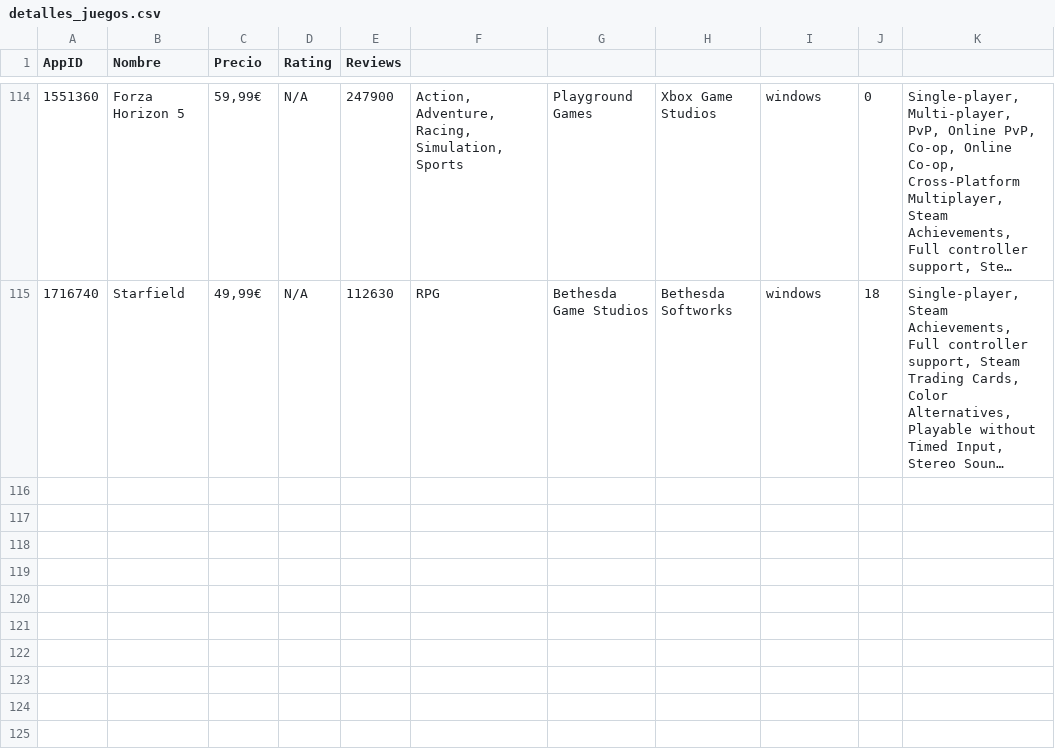
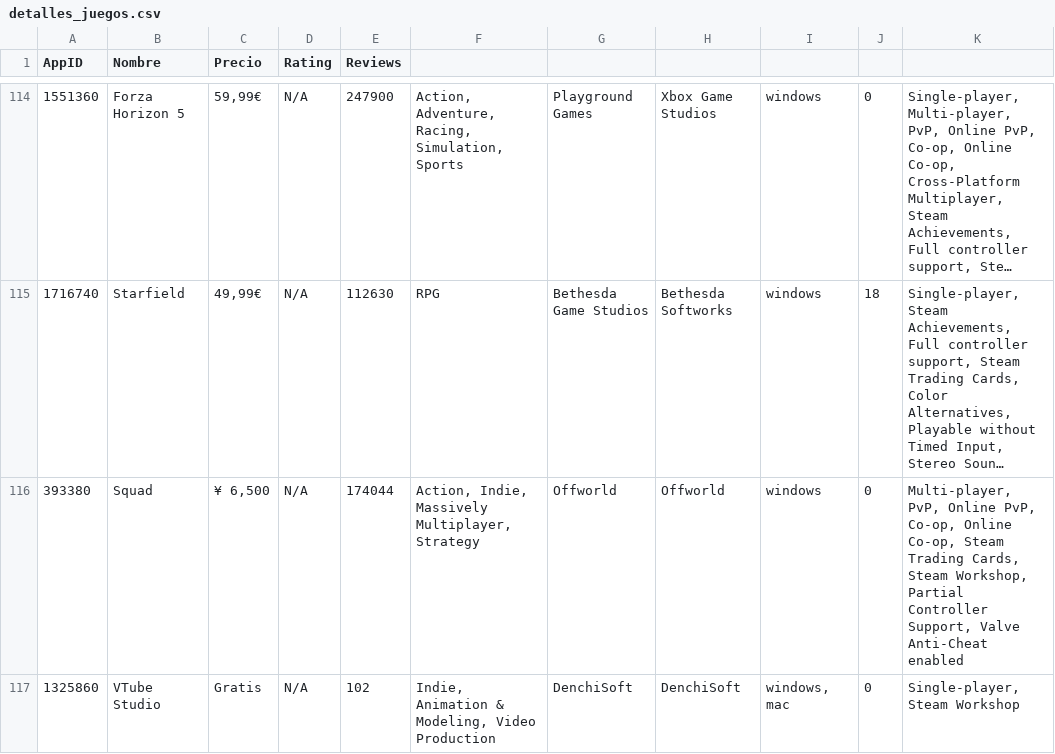
Before and after one commit to PabloOR58/spvj, a CSV file: Clean/detalles_juegos.csv, drawn as a sheet; only a part is shown, gaps mark what is left out; long unchanged cells end in …; the diff names each change by its address in the sheet, - before the commit and + after, or states it on an @@ line.

```diff
--- a/Clean/detalles_juegos.csv
+++ b/Clean/detalles_juegos.csv
+row 116: 393380 | Squad | ¥ 6,500 | N/A | 174044 | Action, Indie, Massively Multiplayer, Strategy | Offworld | Offworld | windows | 0 | Multi-player, PvP, Online PvP, Co-op, Online Co-op, Steam Trading Cards, Steam Workshop, Partial Controller Support, Valve Anti-Cheat enabled
+row 117: 1325860 | VTube Studio | Gratis | N/A | 102 | Indie, Animation & Modeling, Video Production | DenchiSoft | DenchiSoft | windows, mac | 0 | Single-player, Steam Workshop
```
Also changed, not shown: Clean/Top_vendidos.csv, 2 other files.
